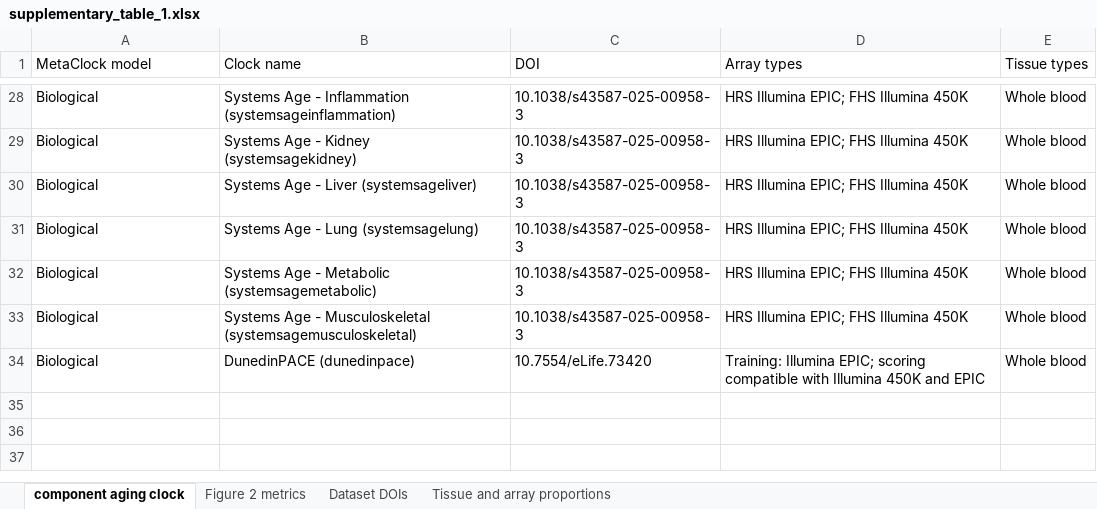
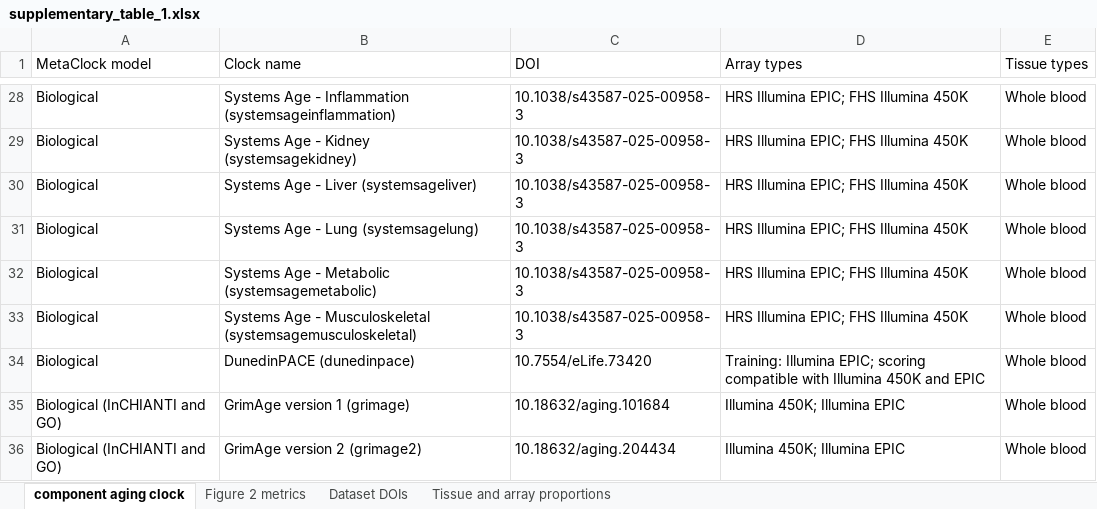
Before and after one commit to Sun-Aging-Lab/MetaClock, an Excel workbook: supplementary_table_1.xlsx, sheet component aging clock, drawn as a sheet; only a part is shown, gaps mark what is left out; values as stored, in another font and other column widths than the file's, no borders; the diff names each change by its address in the sheet, - before the commit and + after, or states it on an @@ line.

```diff
--- a/supplementary_table_1.xlsx (sheet component aging clock)
+++ b/supplementary_table_1.xlsx (sheet component aging clock)
+row 35: Biological (InCHIANTI and GO) | GrimAge version 1 (grimage) | 10.18632/aging.101684 | Illumina 450K; Illumina EPIC | Whole blood
+row 36: Biological (InCHIANTI and GO) | GrimAge version 2 (grimage2) | 10.18632/aging.204434 | Illumina 450K; Illumina EPIC | Whole blood
```
Also changed, not shown: sheet Figure 2 metrics, supplementary_table_2.xlsx, 52 other files.
